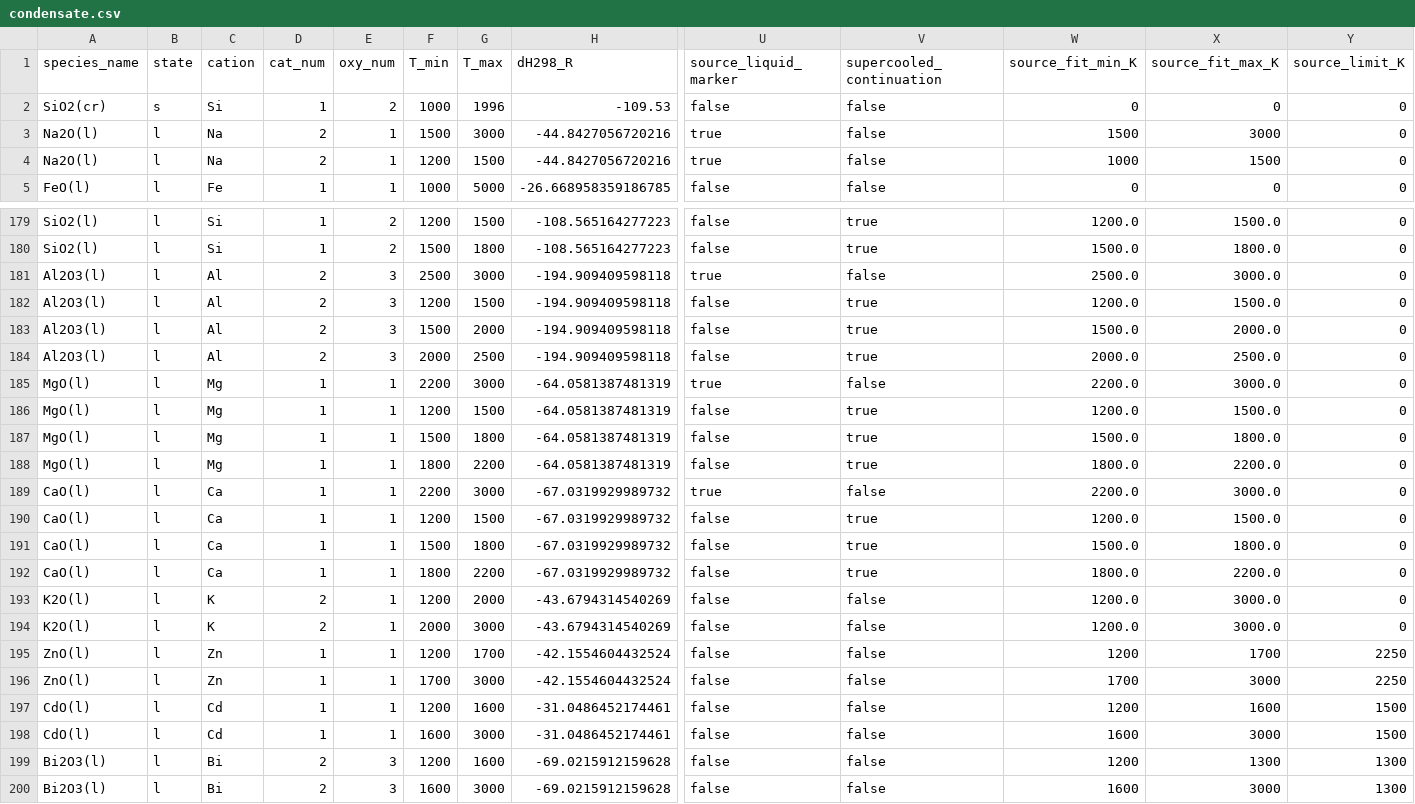
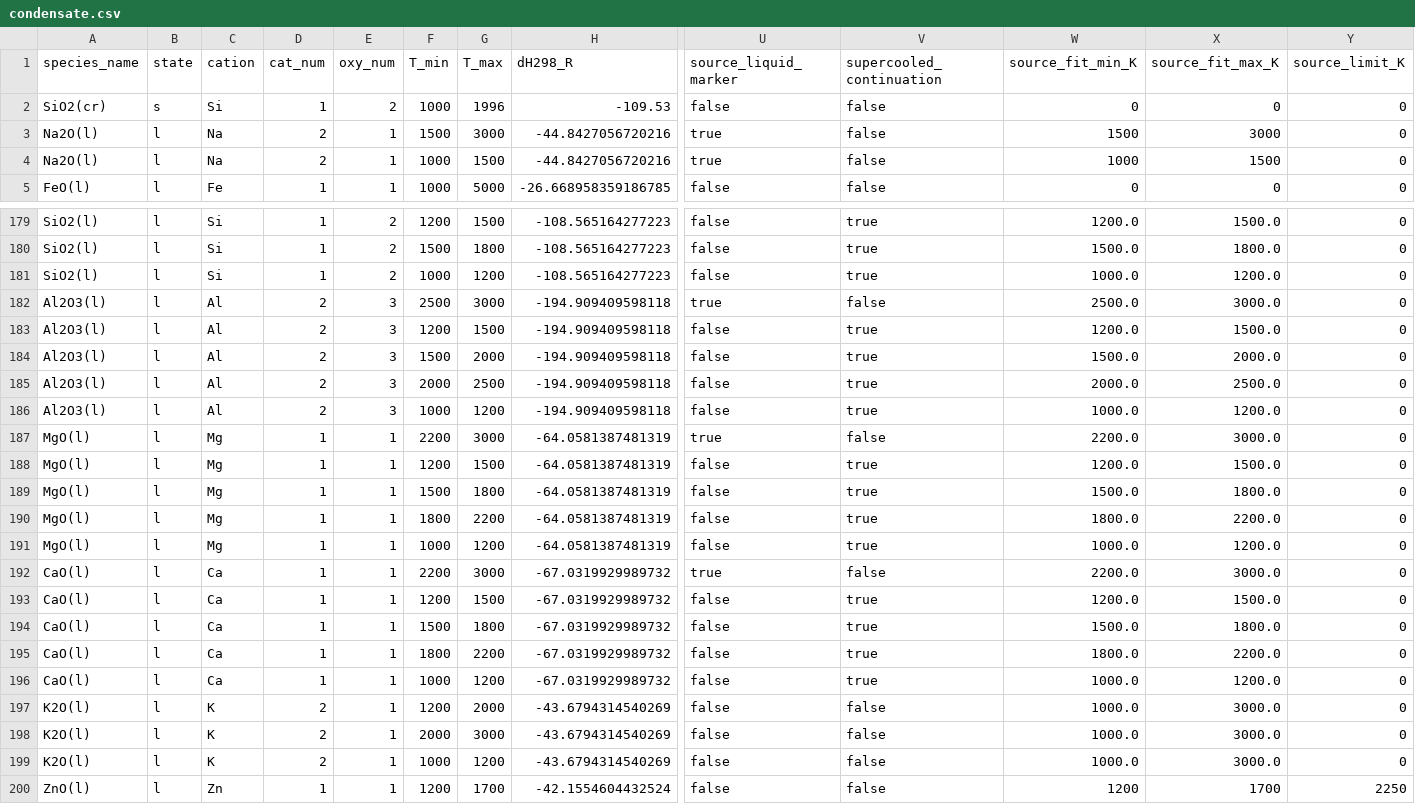
Before and after one commit to simonrowland/openimcc, a CSV file: src/openimcc/data/gas/condensate.csv, drawn as a sheet; only a part is shown, gaps mark what is left out; the shorter side is filled out with more unchanged rows; addresses are those after the commit; rows hold the shown columns only; the diff names each change by its address in the sheet, - before the commit and + after, or states it on an @@ line.

Commit message:
Extend gas and condensate coverage down to 1000 K

```diff
--- a/src/openimcc/data/gas/condensate.csv
+++ b/src/openimcc/data/gas/condensate.csv
-F4 (T_min): 1200
+F4 (T_min): 1000
+row 181: SiO2(l) | l | Si | 1 | 2 | 1000 | 1200 | -108.565164277223 | false | true | 1000.0 | 1200.0 | 0
+row 186: Al2O3(l) | l | Al | 2 | 3 | 1000 | 1200 | -194.909409598118 | false | true | 1000.0 | 1200.0 | 0
+row 191: MgO(l) | l | Mg | 1 | 1 | 1000 | 1200 | -64.0581387481319 | false | true | 1000.0 | 1200.0 | 0
+row 196: CaO(l) | l | Ca | 1 | 1 | 1000 | 1200 | -67.0319929989732 | false | true | 1000.0 | 1200.0 | 0
-W197:W198 (source_fit_min_K): 1200.0
+W197:W198 (source_fit_min_K): 1000.0
+row 199: K2O(l) | l | K | 2 | 1 | 1000 | 1200 | -43.6794314540269 | false | false | 1000.0 | 3000.0 | 0
```
Also changed, not shown: src/openimcc/data/gas/condensate-feo-janaf-legacy.csv, src/openimcc/data/gas/gas-shomate.csv, 10 other files.
